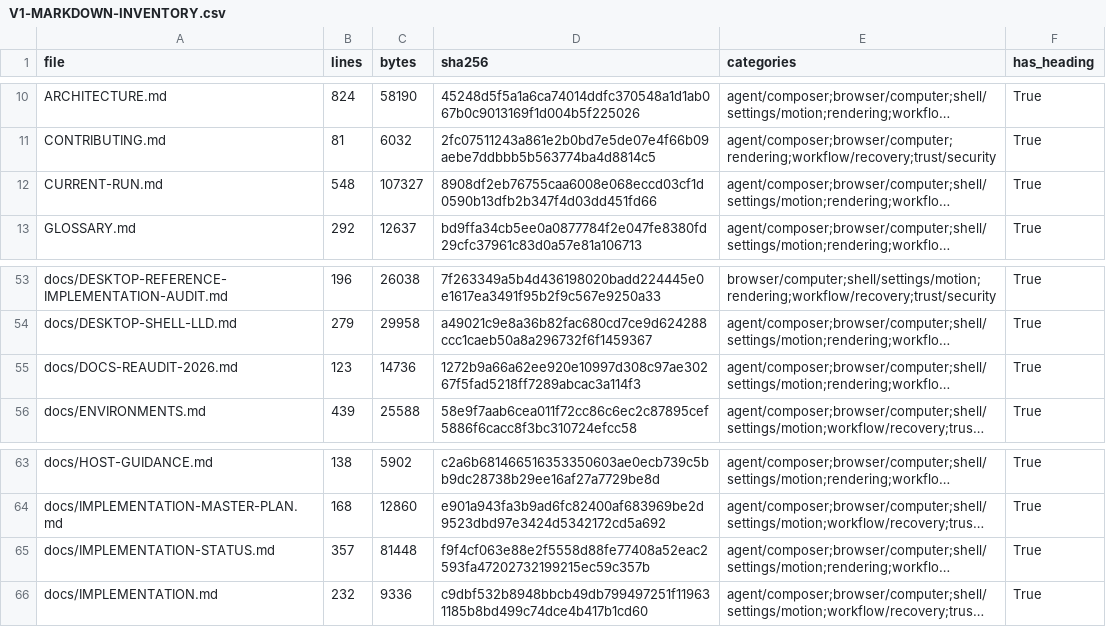
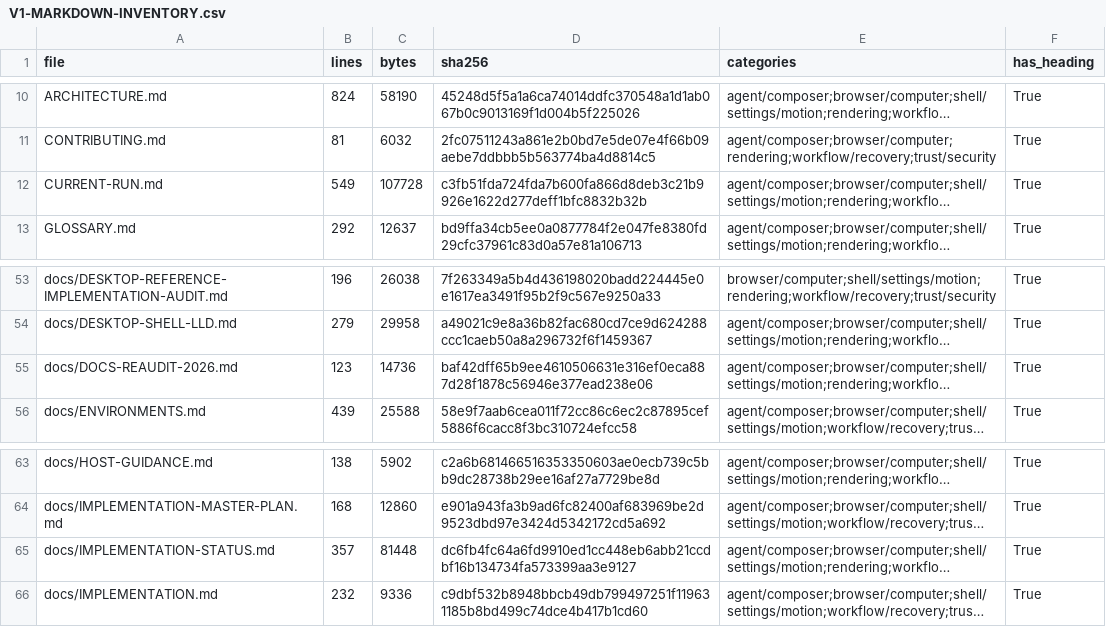
Before and after one commit to sarv-projects/litecowork, a CSV file: docs/audit/V1-MARKDOWN-INVENTORY.csv, drawn as a sheet; only a part is shown, gaps mark what is left out; long unchanged cells end in …; the diff names each change by its address in the sheet, - before the commit and + after, or states it on an @@ line.

```diff
--- a/docs/audit/V1-MARKDOWN-INVENTORY.csv
+++ b/docs/audit/V1-MARKDOWN-INVENTORY.csv
-B12 (lines): 548
+B12 (lines): 549
-C12 (bytes): 107327
+C12 (bytes): 107728
-D12 (sha256): 8908df2eb76755caa6008e068eccd03cf1d0590b13dfb2b347f4d03dd451fd66
+D12 (sha256): c3fb51fda724fda7b600fa866d8deb3c21b9926e1622d277deff1bfc8832b32b
-D55 (sha256): 1272b9a66a62ee920e10997d308c97ae30267f5fad5218ff7289abcac3a114f3
+D55 (sha256): baf42dff65b9ee4610506631e316ef0eca887d28f1878c56946e377ead238e06
-D65 (sha256): f9f4cf063e88e2f5558d88fe77408a52eac2593fa47202732199215ec59c357b
+D65 (sha256): dc6fb4fc64a6fd9910ed1cc448eb6abb21ccdbf16b134734fa573399aa3e9127
```
Also changed, not shown: 6 other files.
